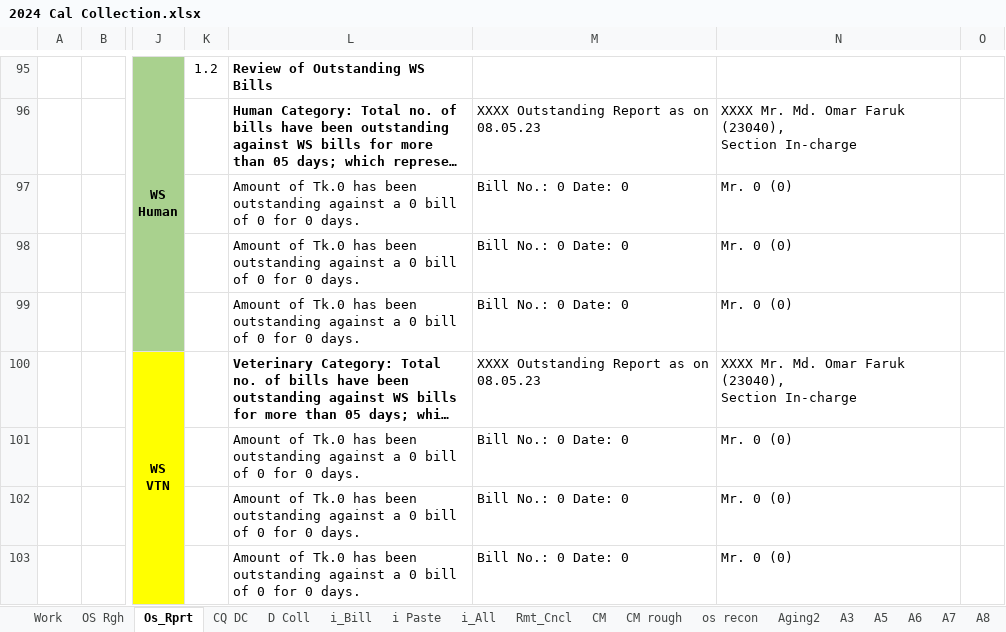
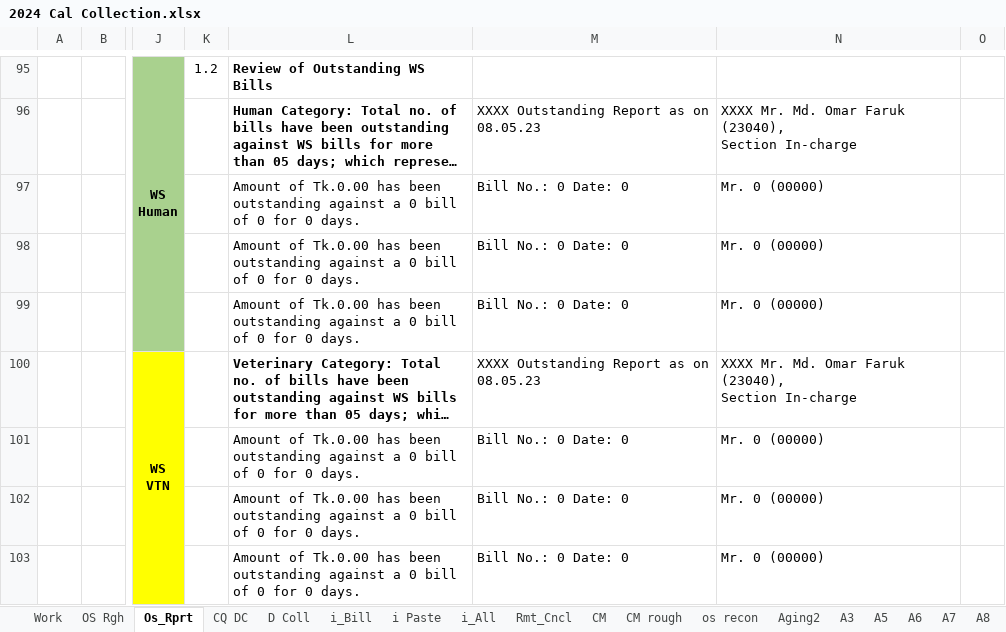
Before and after one commit to SajibSarker113/Support_2025, an Excel workbook: 2024 Cal Collection.xlsx, sheet Os_Rprt, drawn as a sheet; only a part is shown, gaps mark what is left out; long unchanged cells end in …; values as stored, in another font and other column widths than the file's, no borders; the diff covers the shown part only; the diff names each change by its address in the sheet, - before the commit and + after, or states it on an @@ line.

```diff
--- a/2024 Cal Collection.xlsx (sheet Os_Rprt)
+++ b/2024 Cal Collection.xlsx (sheet Os_Rprt)
-L97:L99: Amount of Tk.0 has been…
+L97:L99: Amount of Tk.0.00 has been…
-N97:N99: Mr. 0 (0)
+N97:N99: Mr. 0 (00000)
-L101:L103: Amount of Tk.0 has been…
+L101:L103: Amount of Tk.0.00 has been…
-N101:N103: Mr. 0 (0)
+N101:N103: Mr. 0 (00000)
```
Also changed, not shown: 35 edited cells elsewhere in this sheet, sheet Expditure, sheet install, sheet Work, sheet OS Rgh, formulas that keep their value.
